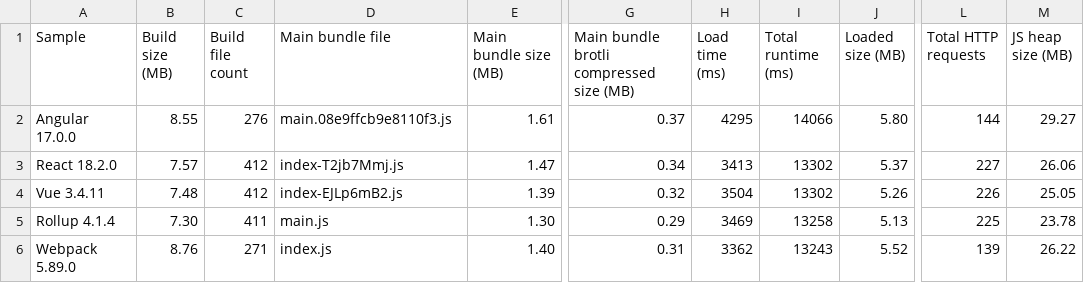
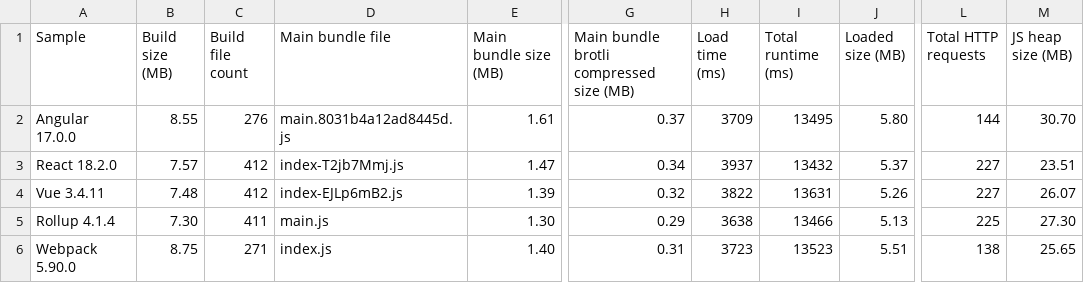
Before and after one commit to Esri/jsapi-resources, a CSV file: esm-samples/.metrics/4.28.0.csv, drawn as a sheet; only a part is shown, gaps mark what is left out; the diff names each change by its address in the sheet, - before the commit and + after, or states it on an @@ line.

Commit message:
chore(webpack): update deps (#500)
* chore(webpack): update deps

* ci: analyze esm sample builds

---------

Co-authored-by: github-actions[bot] <github-actions[bot]@users.noreply.github.com>

```diff
--- a/esm-samples/.metrics/4.28.0.csv
+++ b/esm-samples/.metrics/4.28.0.csv
-D2 (Main bundle file): main.08e9ffcb9e8110f3.js
+D2 (Main bundle file): main.8031b4a12ad8445d.js
-H2 (Load time (ms)): 4295
+H2 (Load time (ms)): 3709
-I2 (Total runtime (ms)): 14066
+I2 (Total runtime (ms)): 13495
-M2 (JS heap size (MB)): 29.27
+M2 (JS heap size (MB)): 30.70
-H3 (Load time (ms)): 3413
+H3 (Load time (ms)): 3937
-I3 (Total runtime (ms)): 13302
+I3 (Total runtime (ms)): 13432
-M3 (JS heap size (MB)): 26.06
+M3 (JS heap size (MB)): 23.51
-H4 (Load time (ms)): 3504
+H4 (Load time (ms)): 3822
-I4 (Total runtime (ms)): 13302
+I4 (Total runtime (ms)): 13631
-L4 (Total HTTP requests): 226
+L4 (Total HTTP requests): 227
-M4 (JS heap size (MB)): 25.05
+M4 (JS heap size (MB)): 26.07
-H5 (Load time (ms)): 3469
+H5 (Load time (ms)): 3638
-I5 (Total runtime (ms)): 13258
+I5 (Total runtime (ms)): 13466
-M5 (JS heap size (MB)): 23.78
+M5 (JS heap size (MB)): 27.30
-A6 (Sample): Webpack 5.89.0
+A6 (Sample): Webpack 5.90.0
-B6 (Build size (MB)): 8.76
+B6 (Build size (MB)): 8.75
-H6 (Load time (ms)): 3362
+H6 (Load time (ms)): 3723
-I6 (Total runtime (ms)): 13243
+I6 (Total runtime (ms)): 13523
-J6 (Loaded size (MB)): 5.52
+J6 (Loaded size (MB)): 5.51
-L6 (Total HTTP requests): 139
+L6 (Total HTTP requests): 138
-M6 (JS heap size (MB)): 26.22
+M6 (JS heap size (MB)): 25.65
```
Also changed, not shown: 1 other file.
